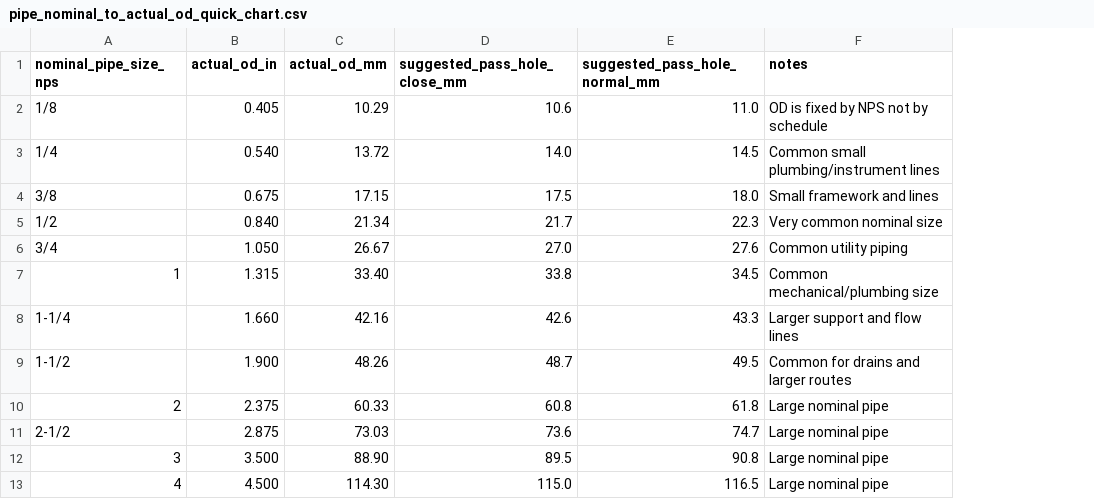
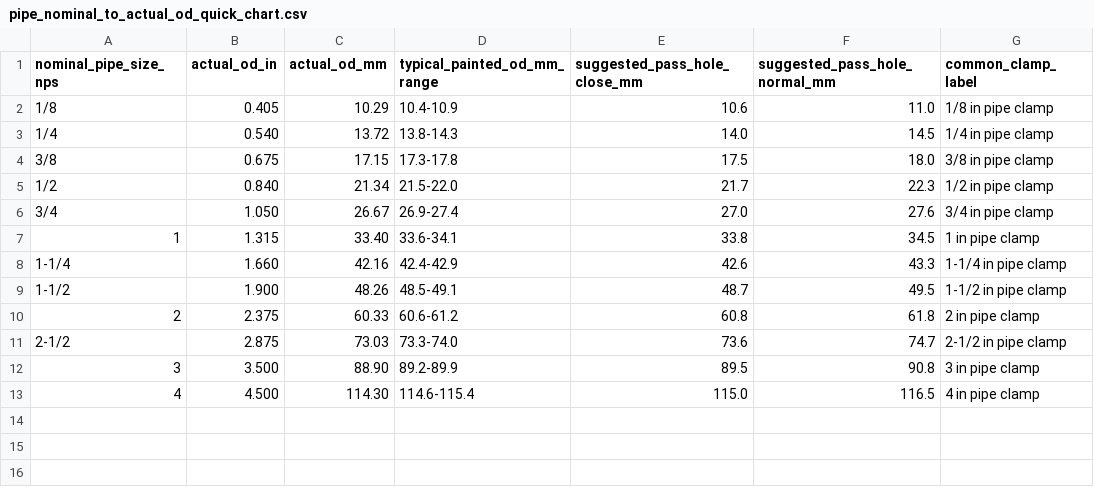
Before and after one commit to cdavilare22-alt/screw-description-chat-for-3d-models, a CSV file: data/pipe_nominal_to_actual_od_quick_chart.csv, drawn as a sheet; removed rows and columns are numbered as before the commit, all else as after; the diff names each change by its address in the sheet, - before the commit and + after, or states it on an @@ line.

Commit message:
Clarify painted pipe OD effects and add clamp-size crosswalk

```diff
--- a/data/pipe_nominal_to_actual_od_quick_chart.csv
+++ b/data/pipe_nominal_to_actual_od_quick_chart.csv
+column D (typical_painted_od_mm_range), rows 2-13: 10.4-10.9 | 13.8-14.3 | 17.3-17.8 | 21.5-22.0 | 26.9-27.4 | 33.6-34.1 | 42.4-42.9 | 48.5-49.1 | 60.6-61.2 | 73.3-74.0 | 89.2-89.9 | 114.6-115.4
-column F (notes), rows 2-13: OD is fixed by NPS not by schedule | Common small plumbing/instrument lines | Small framework and lines | Very common nominal size | Common utility piping | Common mechanical/plumbing size | Larger support and flow lines | Common for drains and larger routes | Large nominal pipe | Large nominal pipe | Large nominal pipe | Large nominal pipe
+column G (common_clamp_label), rows 2-13: 1/8 in pipe clamp | 1/4 in pipe clamp | 3/8 in pipe clamp | 1/2 in pipe clamp | 3/4 in pipe clamp | 1 in pipe clamp | 1-1/4 in pipe clamp | 1-1/2 in pipe clamp | 2 in pipe clamp | 2-1/2 in pipe clamp | 3 in pipe clamp | 4 in pipe clamp
```
Also changed, not shown: 3 other files.
